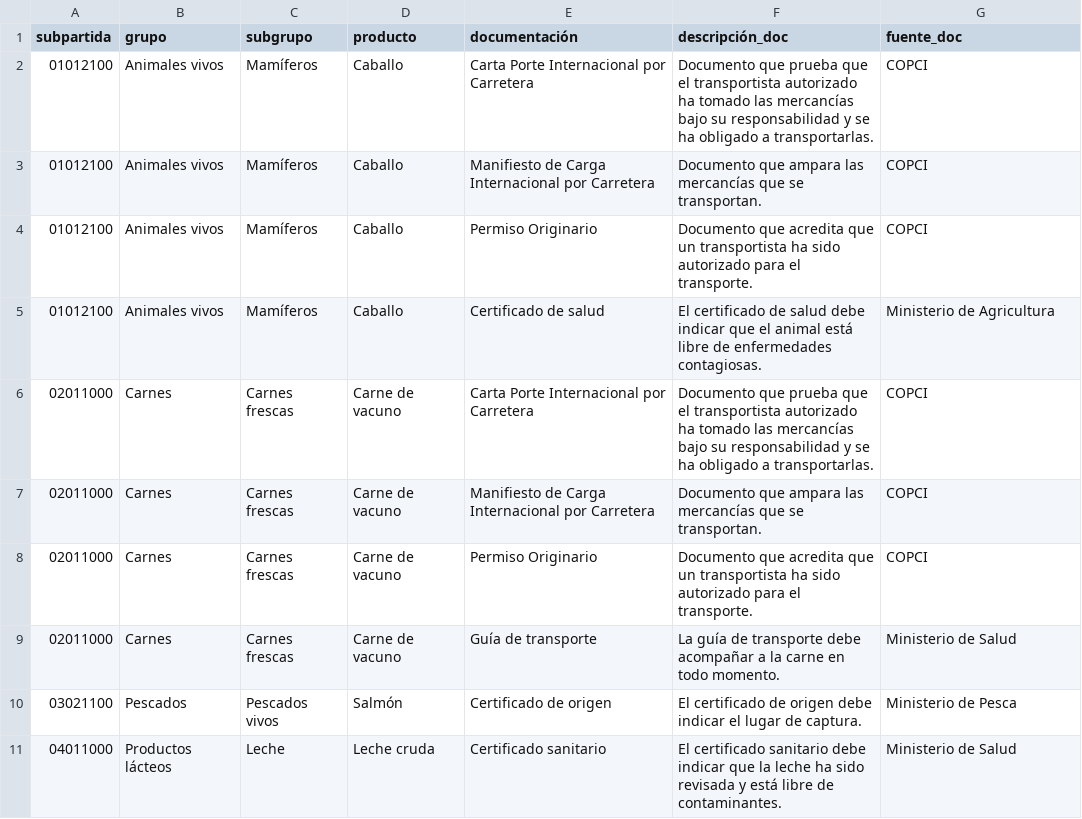
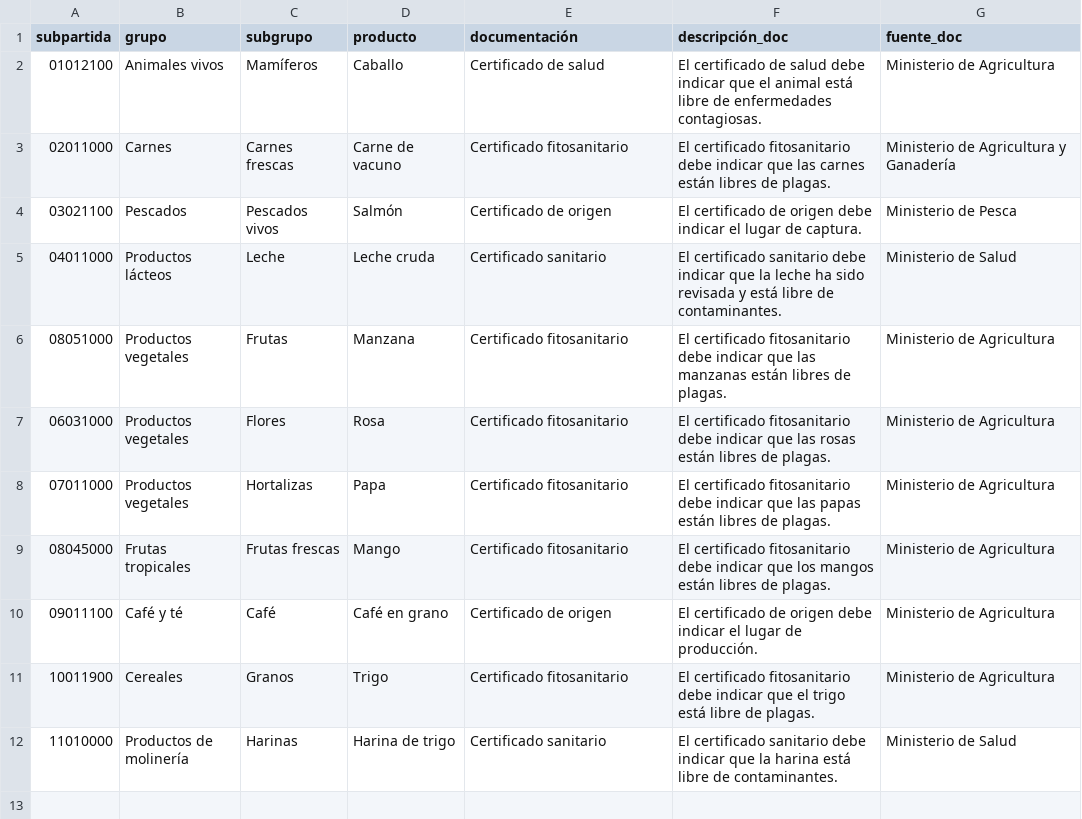
Before and after one commit to LOG-UPEC/Tes_Vin, a CSV file: productos.csv, drawn as a sheet; only a part is shown; the shorter side is filled out with more unchanged rows.

Commit message:
Update productos.csv

```diff
--- a/productos.csv
+++ b/productos.csv
@@ -1,10 +1,4 @@
 subpartida,grupo,subgrupo,producto,documentación,descripción_doc,fuente_doc
-01012100,Animales vivos,Mamíferos,Caballo,Carta Porte Internacional por Carretera,"Documento que prueba que el transportista autorizado ha tomado las mercancías bajo su responsabilidad y se ha obligado a transportarlas.",COPCI
-01012100,Animales vivos,Mamíferos,Caballo,Manifiesto de Carga Internacional por Carretera,Documento que ampara las mercancías que se transportan.,COPCI
-01012100,Animales vivos,Mamíferos,Caballo,Permiso Originario,Documento que acredita que un transportista ha sido autorizado para el transporte.,COPCI
 01012100,Animales vivos,Mamíferos,Caballo,Certificado de salud,El certificado de salud debe indicar que el animal está libre de enfermedades contagiosas.,Ministerio de Agricultura
-02011000,Carnes,Carnes frescas,Carne de vacuno,Carta Porte Internacional por Carretera,"Documento que prueba que el transportista autorizado ha tomado las mercancías bajo su responsabilidad y se ha obligado a transportarlas.",COPCI
-02011000,Carnes,Carnes frescas,Carne de vacuno,Manifiesto de Carga Internacional por Carretera,Documento que ampara las mercancías que se transportan.,COPCI
-02011000,Carnes,Carnes frescas,Carne de vacuno,Permiso Originario,Documento que acredita que un transportista ha sido autorizado para el transporte.,COPCI
-02011000,Carnes,Carnes frescas,Carne de vacuno,Guía de transporte,La guía de transporte debe acompañar a la carne en todo momento.,Ministerio de Salud
+02011000,Carnes,Carnes frescas,Carne de vacuno,Certificado fitosanitario,El certificado fitosanitario debe indicar que las carnes están libres de plagas.,Ministerio de Agricultura y Ganadería
 03021100,Pescados,Pescados vivos,Salmón,Certificado de origen,El certificado de origen debe indicar el lugar de captura.,Ministerio de Pesca
```
